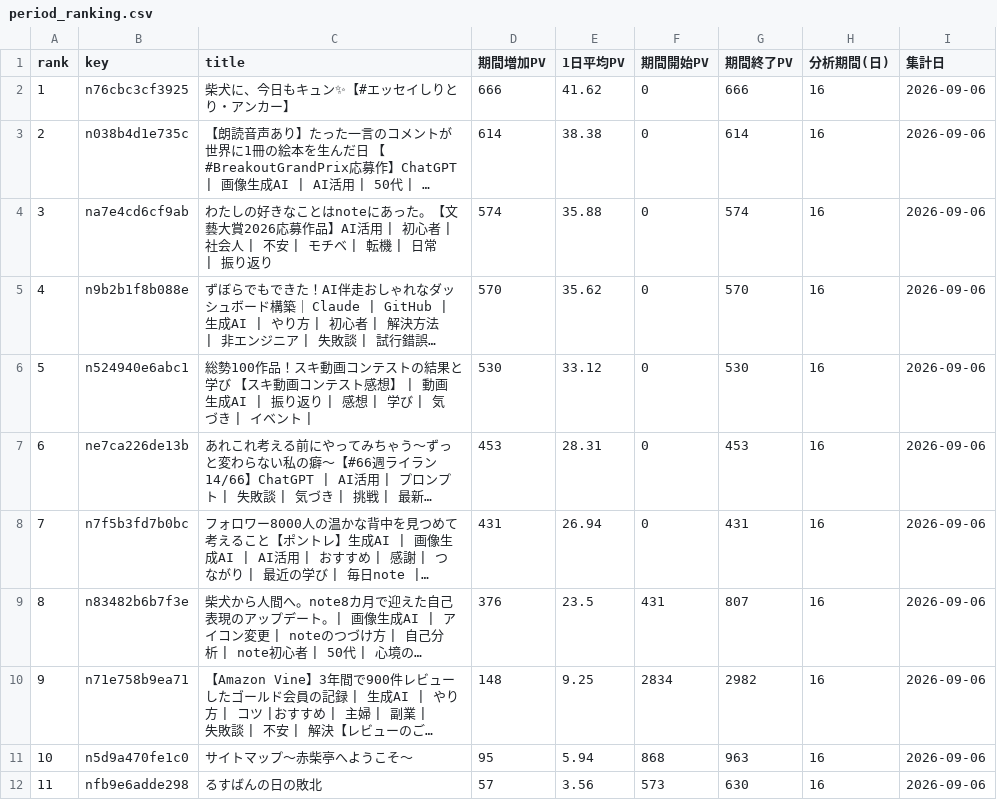
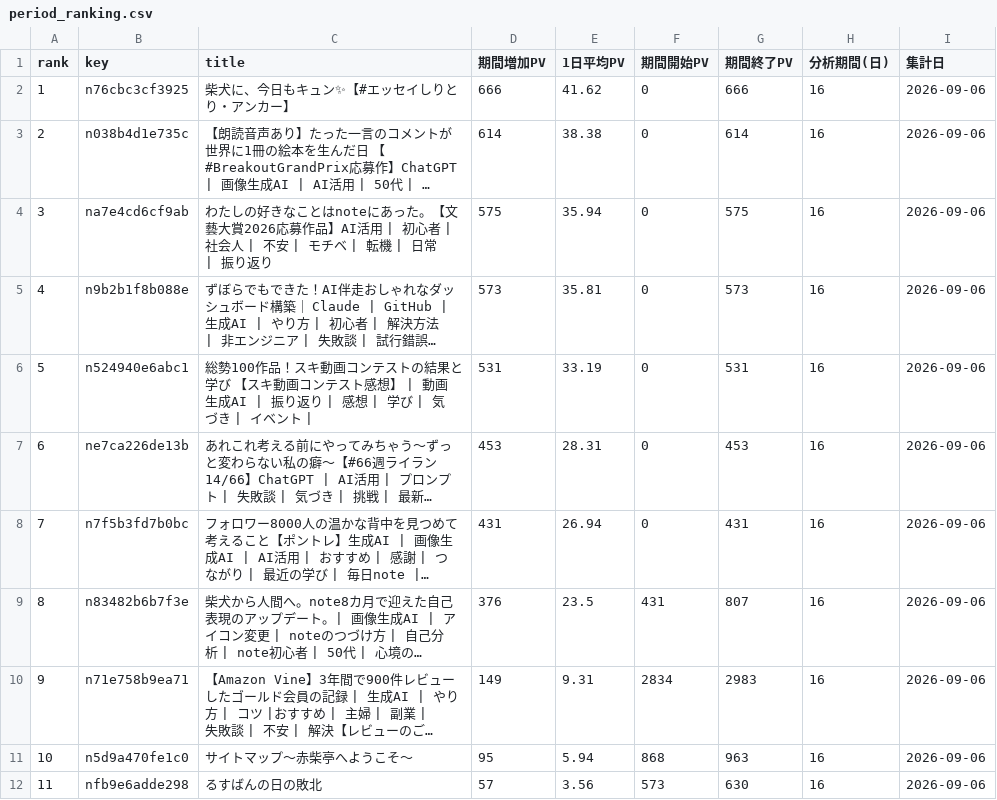
Before and after one commit to thinkingshiba0526-dot/note-stats-dashboard, a CSV file: data/period_ranking.csv, drawn as a sheet; only a part is shown; long unchanged cells end in …; the diff names each change by its address in the sheet, - before the commit and + after, or states it on an @@ line.

```diff
--- a/data/period_ranking.csv
+++ b/data/period_ranking.csv
-D4 (期間増加PV): 574
+D4 (期間増加PV): 575
-E4 (1日平均PV): 35.88
+E4 (1日平均PV): 35.94
-G4 (期間終了PV): 574
+G4 (期間終了PV): 575
-D5 (期間増加PV): 570
+D5 (期間増加PV): 573
-E5 (1日平均PV): 35.62
+E5 (1日平均PV): 35.81
-G5 (期間終了PV): 570
+G5 (期間終了PV): 573
-D6 (期間増加PV): 530
+D6 (期間増加PV): 531
-E6 (1日平均PV): 33.12
+E6 (1日平均PV): 33.19
-G6 (期間終了PV): 530
+G6 (期間終了PV): 531
-D10 (期間増加PV): 148
+D10 (期間増加PV): 149
-E10 (1日平均PV): 9.25
+E10 (1日平均PV): 9.31
-G10 (期間終了PV): 2982
+G10 (期間終了PV): 2983
```
Also changed, not shown: data/weekly_summary.csv, 6 other files.
